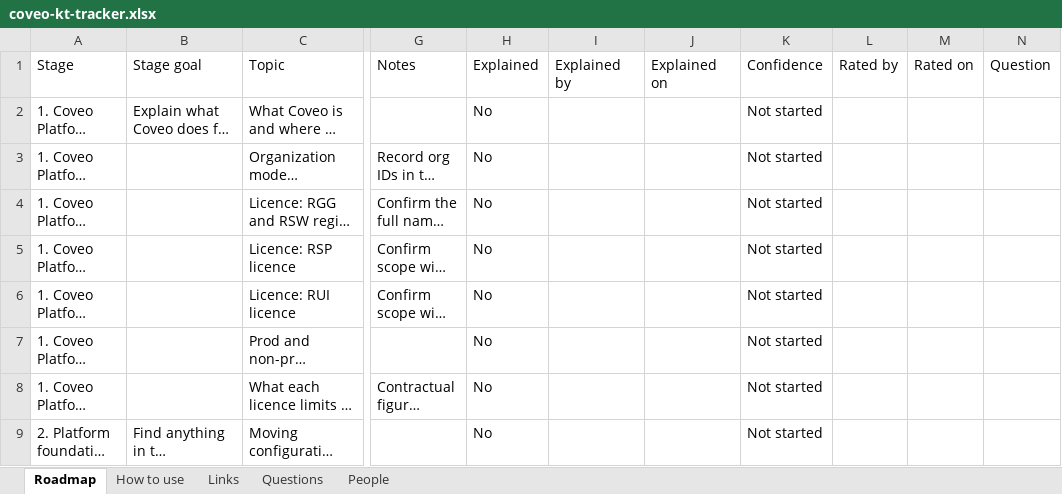
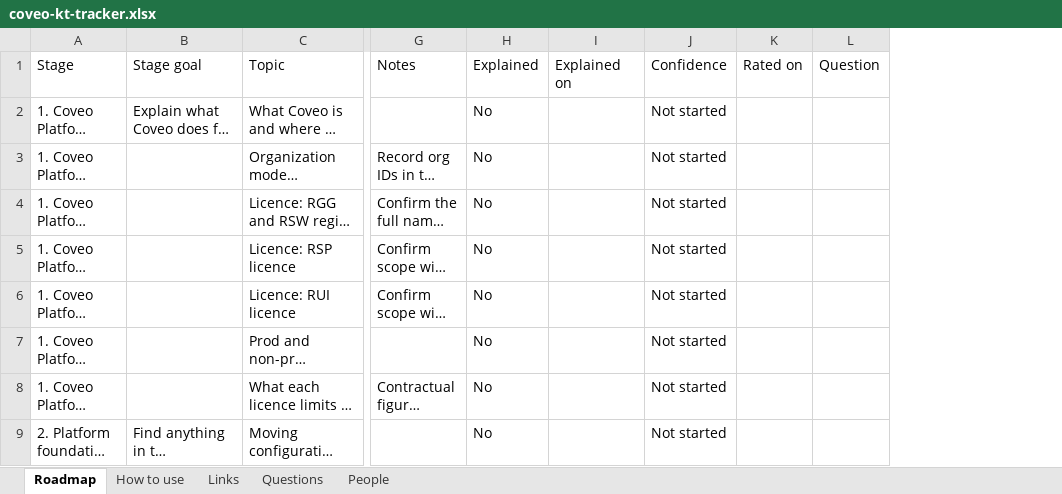
Before and after one commit to akshay0828/CoveoKT, an Excel workbook: coveo-kt-tracker.xlsx, sheet Roadmap, drawn as a sheet; only a part is shown, gaps mark what is left out; long unchanged cells end in …; values as stored, in another font and other column widths than the file's, no cell formats; the diff names each change by its address in the sheet, - before the commit and + after, or states it on an @@ line.

```diff
--- a/coveo-kt-tracker.xlsx (sheet Roadmap)
+++ b/coveo-kt-tracker.xlsx (sheet Roadmap)
-column I, row 1: Explained by
-column L, row 1: Rated by
```
Also changed, not shown: sheet How to use, sheet Questions, sheet Links, sheet People, cell formats.
